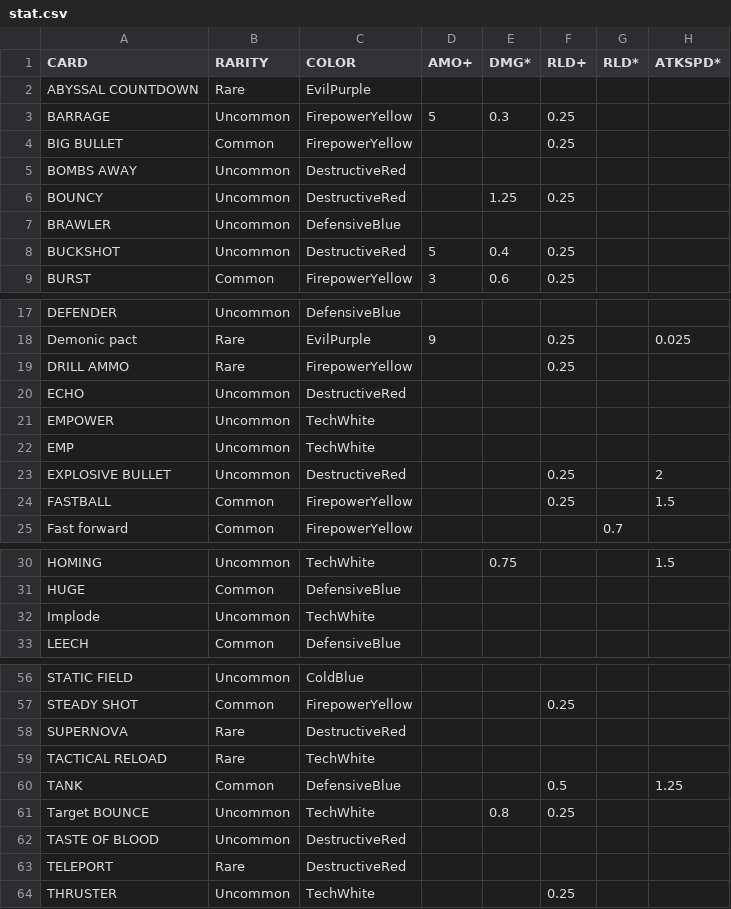
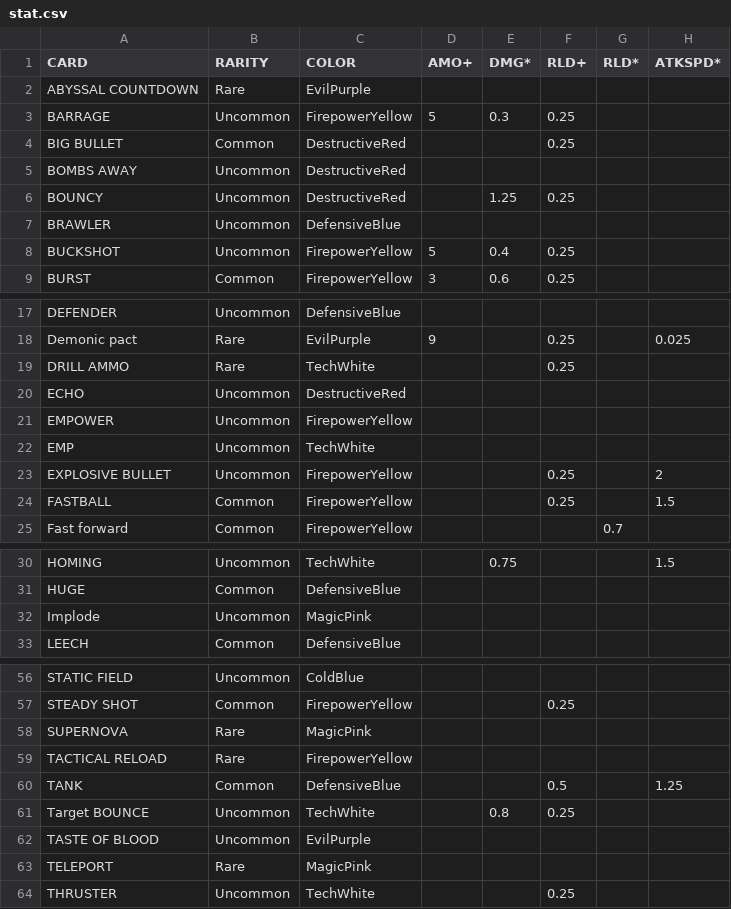
Before and after one commit to bgkillas/round, a CSV file: stat.csv, drawn as a sheet; only a part is shown, gaps mark what is left out; the diff covers the shown part only; the diff names each change by its address in the sheet, - before the commit and + after, or states it on an @@ line.

Commit message:
Update.cardcolors
I noticed some of the cards colors... like DestructiveRed or FirepowerYellow... were a bit mixed up but I think I fixed every single one

```diff
--- a/stat.csv
+++ b/stat.csv
-C4 (COLOR): FirepowerYellow
+C4 (COLOR): DestructiveRed
-C8 (COLOR): DestructiveRed
+C8 (COLOR): FirepowerYellow
-C19 (COLOR): FirepowerYellow
+C19 (COLOR): TechWhite
-C21 (COLOR): TechWhite
+C21 (COLOR): FirepowerYellow
-C23 (COLOR): DestructiveRed
+C23 (COLOR): FirepowerYellow
-C32 (COLOR): TechWhite
+C32 (COLOR): MagicPink
-C58 (COLOR): DestructiveRed
+C58 (COLOR): MagicPink
-C59 (COLOR): TechWhite
+C59 (COLOR): FirepowerYellow
-C62 (COLOR): DestructiveRed
+C62 (COLOR): EvilPurple
-C63 (COLOR): DestructiveRed
+C63 (COLOR): MagicPink
```
Also changed, not shown: 1 edited cell elsewhere in this file.
